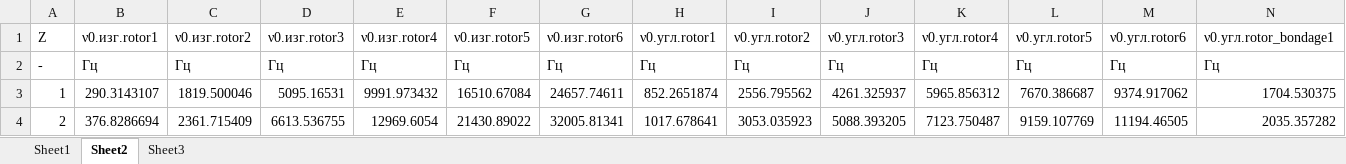
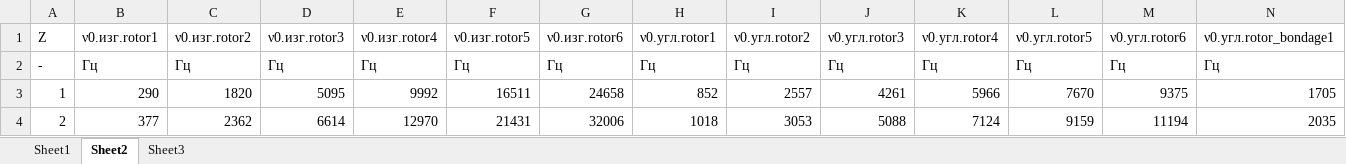
Before and after one commit to ParkhomenkoDV/gte, an Excel workbook: src/nodes/HPC/compressor_blade_self_frequency.xlsx, sheet Sheet2, drawn as a sheet; only a part is shown; values as stored, in another font and other column widths than the file's, no borders; the diff covers the shown part only; the diff names each change by its address in the sheet, - before the commit and + after, or states it on an @@ line.

```diff
--- a/src/nodes/HPC/compressor_blade_self_frequency.xlsx (sheet Sheet2)
+++ b/src/nodes/HPC/compressor_blade_self_frequency.xlsx (sheet Sheet2)
-B3 (ν0.изг.rotor1): 290.3143107
+B3 (ν0.изг.rotor1): 290
-C3 (ν0.изг.rotor2): 1819.500046
+C3 (ν0.изг.rotor2): 1820
-D3 (ν0.изг.rotor3): 5095.16531
+D3 (ν0.изг.rotor3): 5095
-E3 (ν0.изг.rotor4): 9991.973432
+E3 (ν0.изг.rotor4): 9992
-F3 (ν0.изг.rotor5): 16510.67084
+F3 (ν0.изг.rotor5): 16511
-G3 (ν0.изг.rotor6): 24657.74611
+G3 (ν0.изг.rotor6): 24658
-H3 (ν0.угл.rotor1): 852.2651874
+H3 (ν0.угл.rotor1): 852
-I3 (ν0.угл.rotor2): 2556.795562
+I3 (ν0.угл.rotor2): 2557
-J3 (ν0.угл.rotor3): 4261.325937
+J3 (ν0.угл.rotor3): 4261
-K3 (ν0.угл.rotor4): 5965.856312
+K3 (ν0.угл.rotor4): 5966
-L3 (ν0.угл.rotor5): 7670.386687
+L3 (ν0.угл.rotor5): 7670
-M3 (ν0.угл.rotor6): 9374.917062
+M3 (ν0.угл.rotor6): 9375
-N3 (ν0.угл.rotor_bondage1): 1704.530375
+N3 (ν0.угл.rotor_bondage1): 1705
-B4 (ν0.изг.rotor1): 376.8286694
+B4 (ν0.изг.rotor1): 377
-C4 (ν0.изг.rotor2): 2361.715409
+C4 (ν0.изг.rotor2): 2362
-D4 (ν0.изг.rotor3): 6613.536755
+D4 (ν0.изг.rotor3): 6614
-E4 (ν0.изг.rotor4): 12969.6054
+E4 (ν0.изг.rotor4): 12970
-F4 (ν0.изг.rotor5): 21430.89022
+F4 (ν0.изг.rotor5): 21431
-G4 (ν0.изг.rotor6): 32005.81341
+G4 (ν0.изг.rotor6): 32006
-H4 (ν0.угл.rotor1): 1017.678641
+H4 (ν0.угл.rotor1): 1018
-I4 (ν0.угл.rotor2): 3053.035923
+I4 (ν0.угл.rotor2): 3053
-J4 (ν0.угл.rotor3): 5088.393205
+J4 (ν0.угл.rotor3): 5088
-K4 (ν0.угл.rotor4): 7123.750487
+K4 (ν0.угл.rotor4): 7124
-L4 (ν0.угл.rotor5): 9159.107769
+L4 (ν0.угл.rotor5): 9159
-M4 (ν0.угл.rotor6): 11194.46505
+M4 (ν0.угл.rotor6): 11194
-N4 (ν0.угл.rotor_bondage1): 2035.357282
+N4 (ν0.угл.rotor_bondage1): 2035
```
Also changed, not shown: 136 edited cells elsewhere in this sheet, sheet Sheet1, 2 other files.
